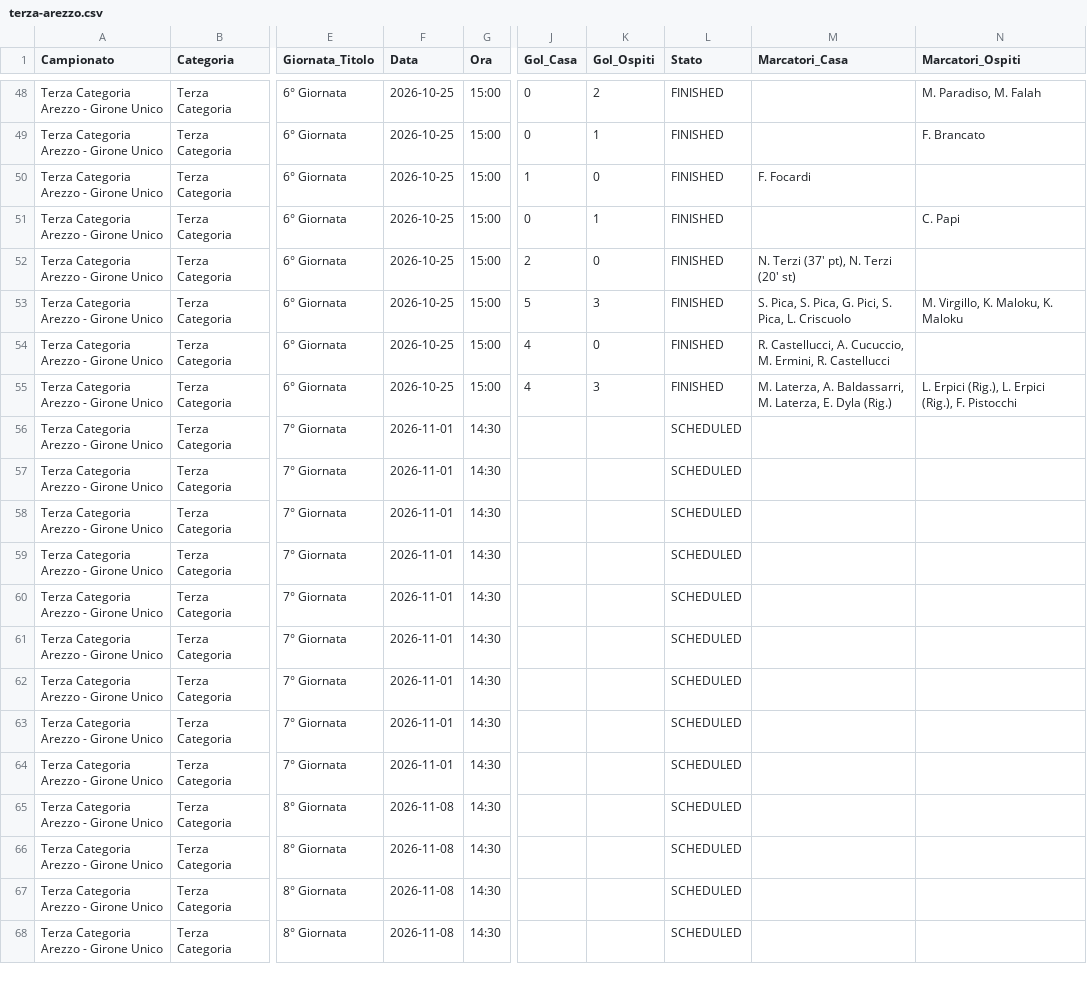
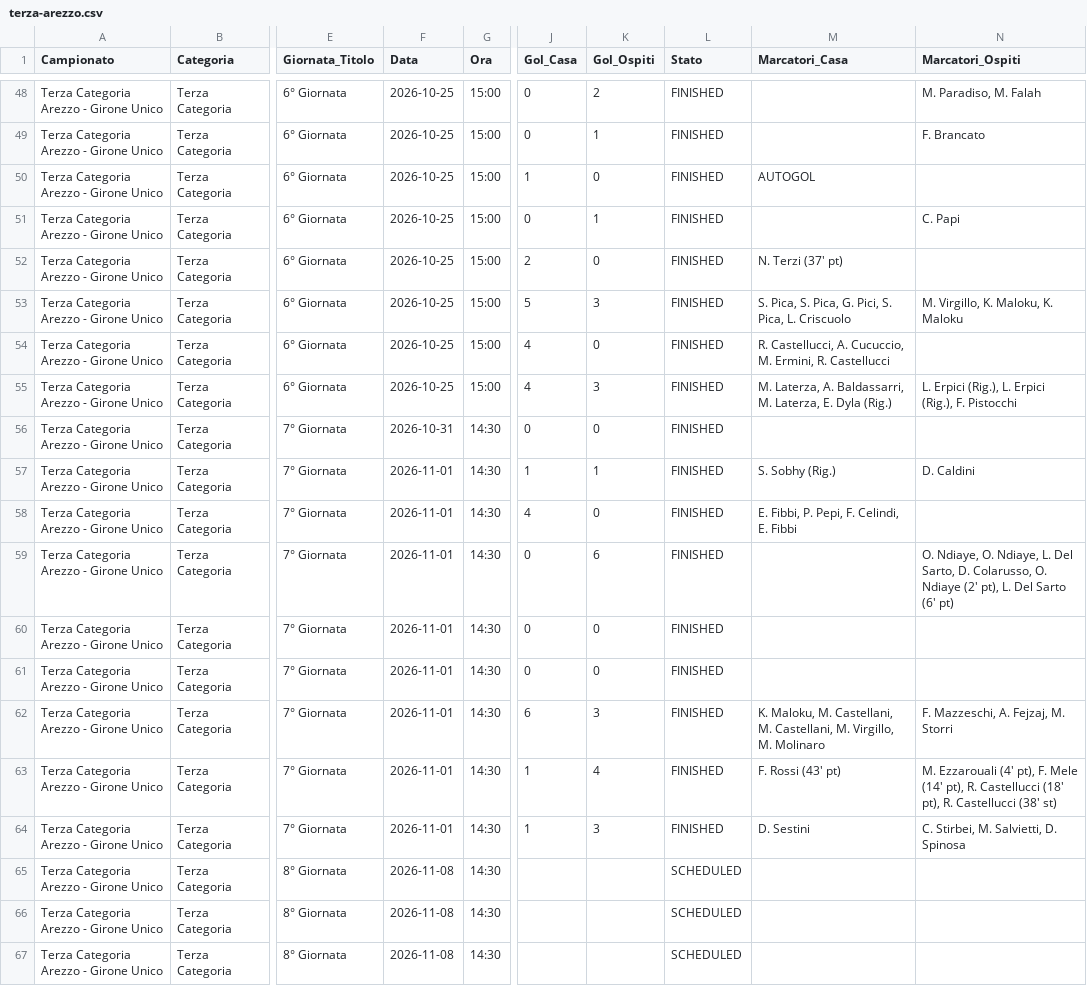
Before and after one commit to cicciocanestro/calcio-toscana-scraper, a CSV file: data/exports/terza-arezzo.csv, drawn as a sheet; only a part is shown, gaps mark what is left out; the shorter side is filled out with more unchanged rows; the diff names each change by its address in the sheet, - before the commit and + after, or states it on an @@ line.

```diff
--- a/data/exports/terza-arezzo.csv
+++ b/data/exports/terza-arezzo.csv
-M50 (Marcatori_Casa): F. Focardi
+M50 (Marcatori_Casa): AUTOGOL
-M52 (Marcatori_Casa): N. Terzi (37' pt), N. Terzi (20' st)
+M52 (Marcatori_Casa): N. Terzi (37' pt)
-F56 (Data): 2026-11-01
+F56 (Data): 2026-10-31
-J56 (Gol_Casa): (empty)
+J56 (Gol_Casa): 0
-K56 (Gol_Ospiti): (empty)
+K56 (Gol_Ospiti): 0
-L56:L64 (Stato): SCHEDULED
+L56:L64 (Stato): FINISHED
-J57 (Gol_Casa): (empty)
+J57 (Gol_Casa): 1
-K57 (Gol_Ospiti): (empty)
+K57 (Gol_Ospiti): 1
-M57 (Marcatori_Casa): (empty)
+M57 (Marcatori_Casa): S. Sobhy (Rig.)
-N57 (Marcatori_Ospiti): (empty)
+N57 (Marcatori_Ospiti): D. Caldini
-J58 (Gol_Casa): (empty)
+J58 (Gol_Casa): 4
-K58 (Gol_Ospiti): (empty)
+K58 (Gol_Ospiti): 0
-M58 (Marcatori_Casa): (empty)
+M58 (Marcatori_Casa): E. Fibbi, P. Pepi, F. Celindi, E. Fibbi
-J59:J61 (Gol_Casa): (empty)
+J59:J61 (Gol_Casa): 0
-K59 (Gol_Ospiti): (empty)
+K59 (Gol_Ospiti): 6
-N59 (Marcatori_Ospiti): (empty)
+N59 (Marcatori_Ospiti): O. Ndiaye, O. Ndiaye, L. Del Sarto, D. Colarusso, O. Ndiaye (2' pt), L. Del Sarto (6' pt)
-K60:K61 (Gol_Ospiti): (empty)
+K60:K61 (Gol_Ospiti): 0
-J62 (Gol_Casa): (empty)
+J62 (Gol_Casa): 6
-K62 (Gol_Ospiti): (empty)
+K62 (Gol_Ospiti): 3
-M62 (Marcatori_Casa): (empty)
+M62 (Marcatori_Casa): K. Maloku, M. Castellani, M. Castellani, M. Virgillo, M. Molinaro
-N62 (Marcatori_Ospiti): (empty)
+N62 (Marcatori_Ospiti): F. Mazzeschi, A. Fejzaj, M. Storri
-J63:J64 (Gol_Casa): (empty)
+J63:J64 (Gol_Casa): 1
-K63 (Gol_Ospiti): (empty)
+K63 (Gol_Ospiti): 4
-M63 (Marcatori_Casa): (empty)
+M63 (Marcatori_Casa): F. Rossi (43' pt)
-N63 (Marcatori_Ospiti): (empty)
+N63 (Marcatori_Ospiti): M. Ezzarouali (4' pt), F. Mele (14' pt), R. Castellucci (18' pt), R. Castellucci (38' st)
-K64 (Gol_Ospiti): (empty)
+K64 (Gol_Ospiti): 3
-M64 (Marcatori_Casa): (empty)
+M64 (Marcatori_Casa): D. Sestini
-N64 (Marcatori_Ospiti): (empty)
+N64 (Marcatori_Ospiti): C. Stirbei, M. Salvietti, D. Spinosa
```
Also changed, not shown: data/exports/promozione-c.csv, data/exports/seconda-i.csv, 7 other files.
